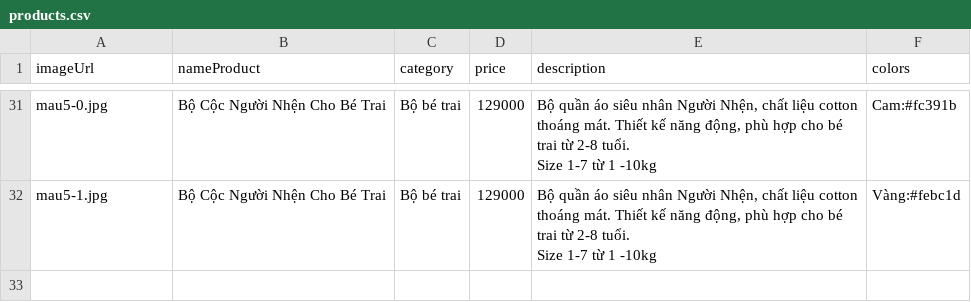
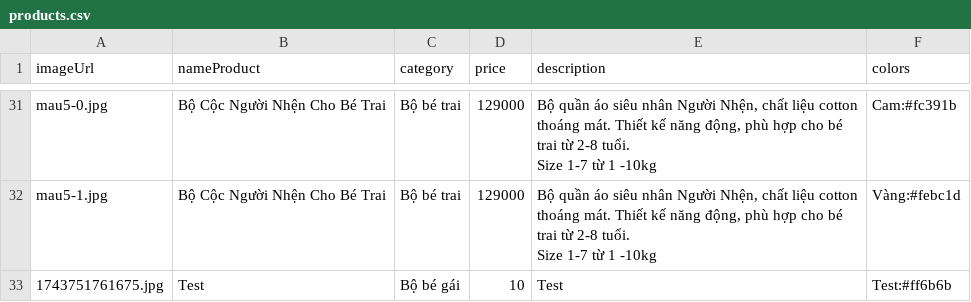
Before and after one commit to phuoctt03/KidFashion, a CSV file: products.csv, drawn as a sheet; only a part is shown, gaps mark what is left out; the diff names each change by its address in the sheet, - before the commit and + after, or states it on an @@ line.

Commit message:
Cập nhật danh sách sản phẩm

```diff
--- a/products.csv
+++ b/products.csv
+row 33: 1743751761675.jpg | Test | Bộ bé gái | 10 | Test | Test:#ff6b6b
```
